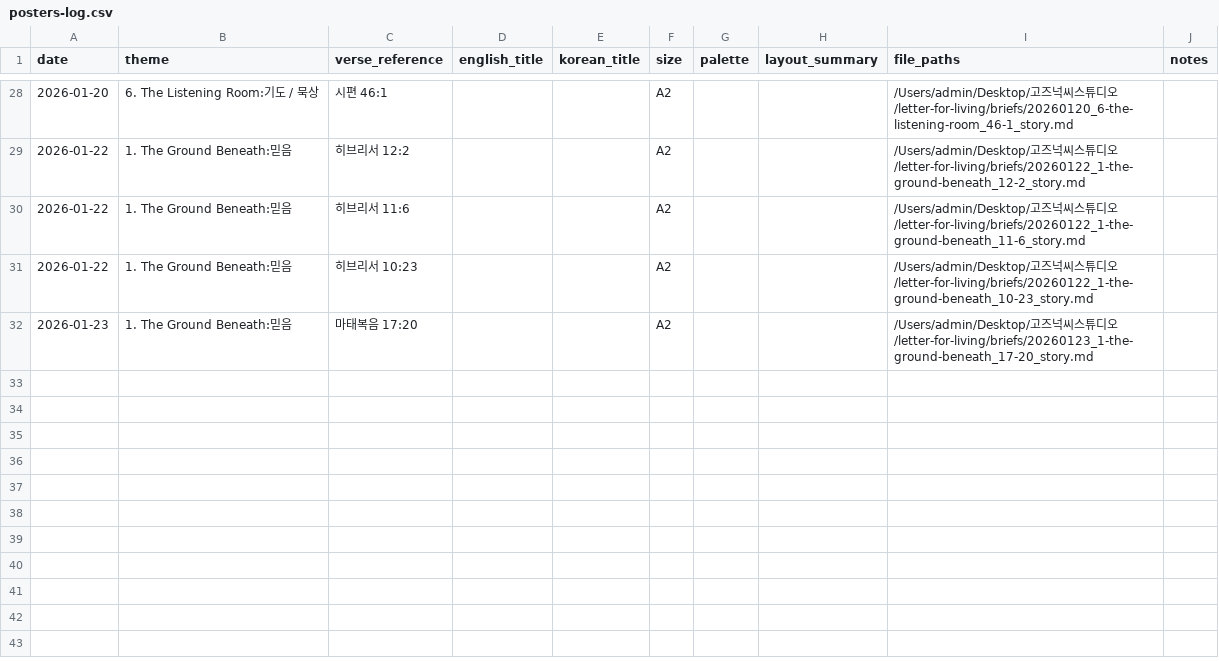
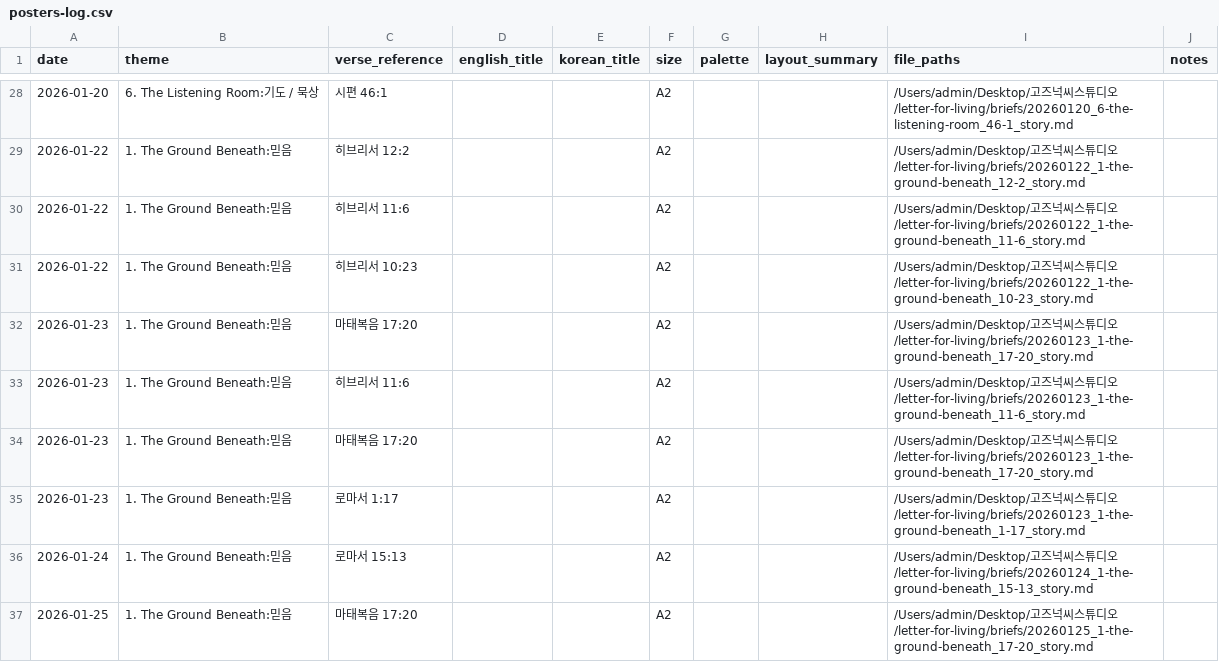
Before and after one commit to gohgeo-lang/work-agents, a CSV file: letter-for-living/logs/posters-log.csv, drawn as a sheet; only a part is shown, gaps mark what is left out; the diff names each change by its address in the sheet, - before the commit and + after, or states it on an @@ line.

```diff
--- a/letter-for-living/logs/posters-log.csv
+++ b/letter-for-living/logs/posters-log.csv
+row 33: 2026-01-23 | 1. The Ground Beneath:믿음 | 히브리서 11:6 |  |  | A2 |  |  | /Users/admin/Desktop/고즈넉씨스튜디오/letter-for-living/briefs/20260123_1-the-ground-beneath_11-6_story.md
+row 34: 2026-01-23 | 1. The Ground Beneath:믿음 | 마태복음 17:20 |  |  | A2 |  |  | /Users/admin/Desktop/고즈넉씨스튜디오/letter-for-living/briefs/20260123_1-the-ground-beneath_17-20_story.md
+row 35: 2026-01-23 | 1. The Ground Beneath:믿음 | 로마서 1:17 |  |  | A2 |  |  | /Users/admin/Desktop/고즈넉씨스튜디오/letter-for-living/briefs/20260123_1-the-ground-beneath_1-17_story.md
+row 36: 2026-01-24 | 1. The Ground Beneath:믿음 | 로마서 15:13 |  |  | A2 |  |  | /Users/admin/Desktop/고즈넉씨스튜디오/letter-for-living/briefs/20260124_1-the-ground-beneath_15-13_story.md
+row 37: 2026-01-25 | 1. The Ground Beneath:믿음 | 마태복음 17:20 |  |  | A2 |  |  | /Users/admin/Desktop/고즈넉씨스튜디오/letter-for-living/briefs/20260125_1-the-ground-beneath_17-20_story.md
```
Also changed, not shown: letter-for-living/logs/blog-log.csv, letter-for-living/logs/used-themes.csv, 5 other files.
